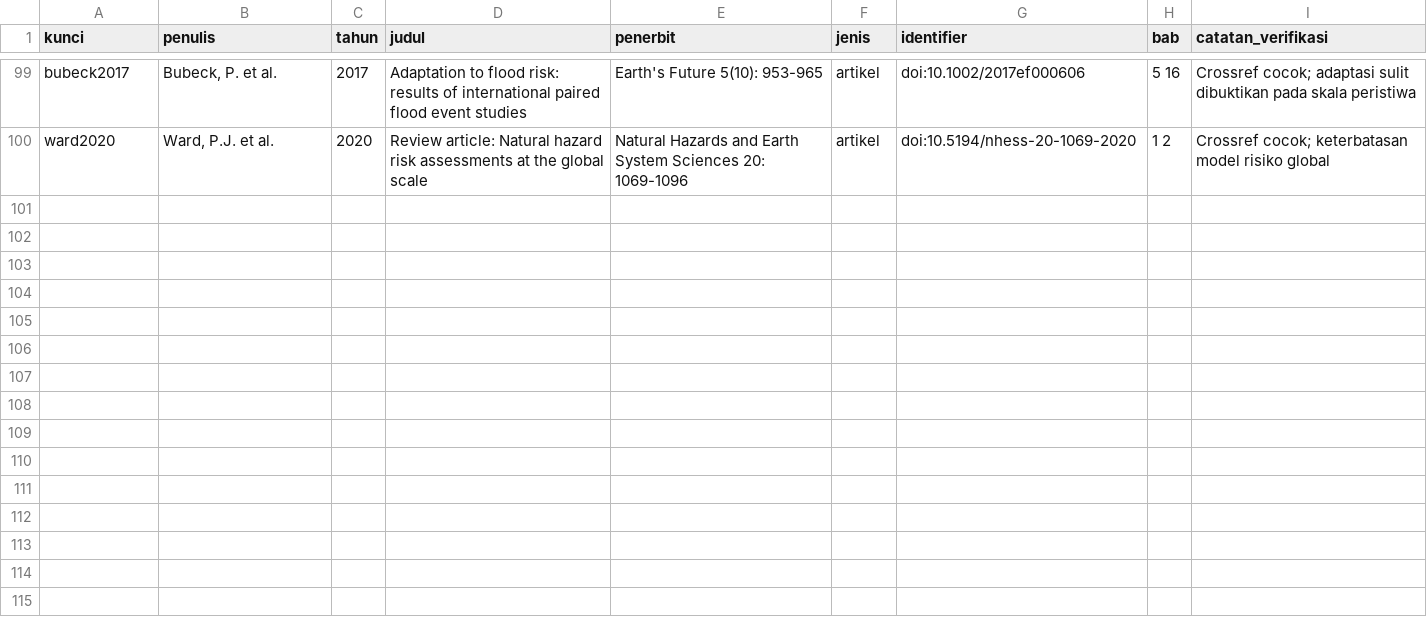
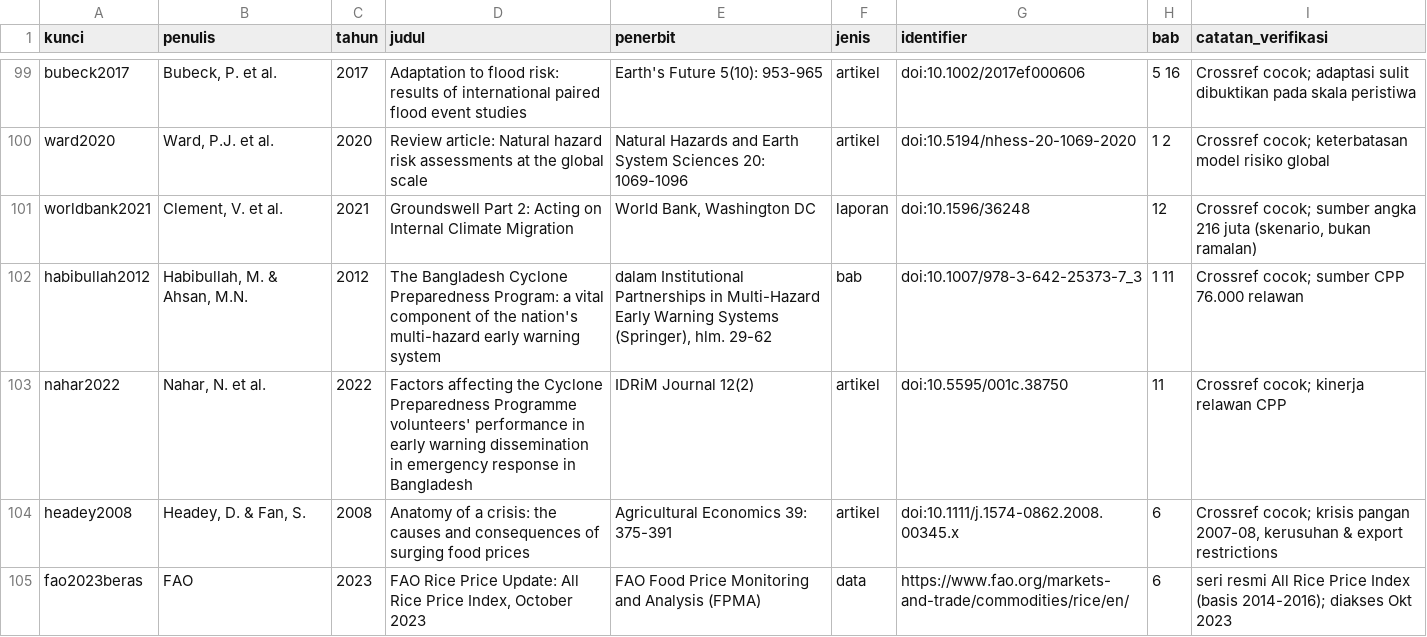
Before and after one commit to SetyoWisodo/SetyoWisodo, a CSV file: book2/reference/bibliografi.csv, drawn as a sheet; only a part is shown, gaps mark what is left out; the diff names each change by its address in the sheet, - before the commit and + after, or states it on an @@ line.

```diff
--- a/book2/reference/bibliografi.csv
+++ b/book2/reference/bibliografi.csv
+row 101: worldbank2021 | Clement, V. et al. | 2021 | Groundswell Part 2: Acting on Internal Climate Migration | World Bank, Washington DC | laporan | doi:10.1596/36248 | 12 | Crossref cocok; sumber angka 216 juta (skenario, bukan ramalan)
+row 102: habibullah2012 | Habibullah, M. & Ahsan, M.N. | 2012 | The Bangladesh Cyclone Preparedness Program: a vital component of the nation's multi-hazard early warning system | dalam Institutional Partnerships in Multi-Hazard Early Warning Systems (Springer), hlm. 29-62 | bab | doi:10.1007/978-3-642-25373-7_3 | 1 11 | Crossref cocok; sumber CPP 76.000 relawan
+row 103: nahar2022 | Nahar, N. et al. | 2022 | Factors affecting the Cyclone Preparedness Programme volunteers' performance in early warning dissemination in emergency response in Bangladesh | IDRiM Journal 12(2) | artikel | doi:10.5595/001c.38750 | 11 | Crossref cocok; kinerja relawan CPP
+row 104: headey2008 | Headey, D. & Fan, S. | 2008 | Anatomy of a crisis: the causes and consequences of surging food prices | Agricultural Economics 39: 375-391 | artikel | doi:10.1111/j.1574-0862.2008.00345.x | 6 | Crossref cocok; krisis pangan 2007-08, kerusuhan & export restrictions
+row 105: fao2023beras | FAO | 2023 | FAO Rice Price Update: All Rice Price Index, October 2023 | FAO Food Price Monitoring and Analysis (FPMA) | data | https://www.fao.org/markets-and-trade/commodities/rice/en/ | 6 | seri resmi All Rice Price Index (basis 2014-2016); diakses Okt 2023
```
Also changed, not shown: 54 other files.
